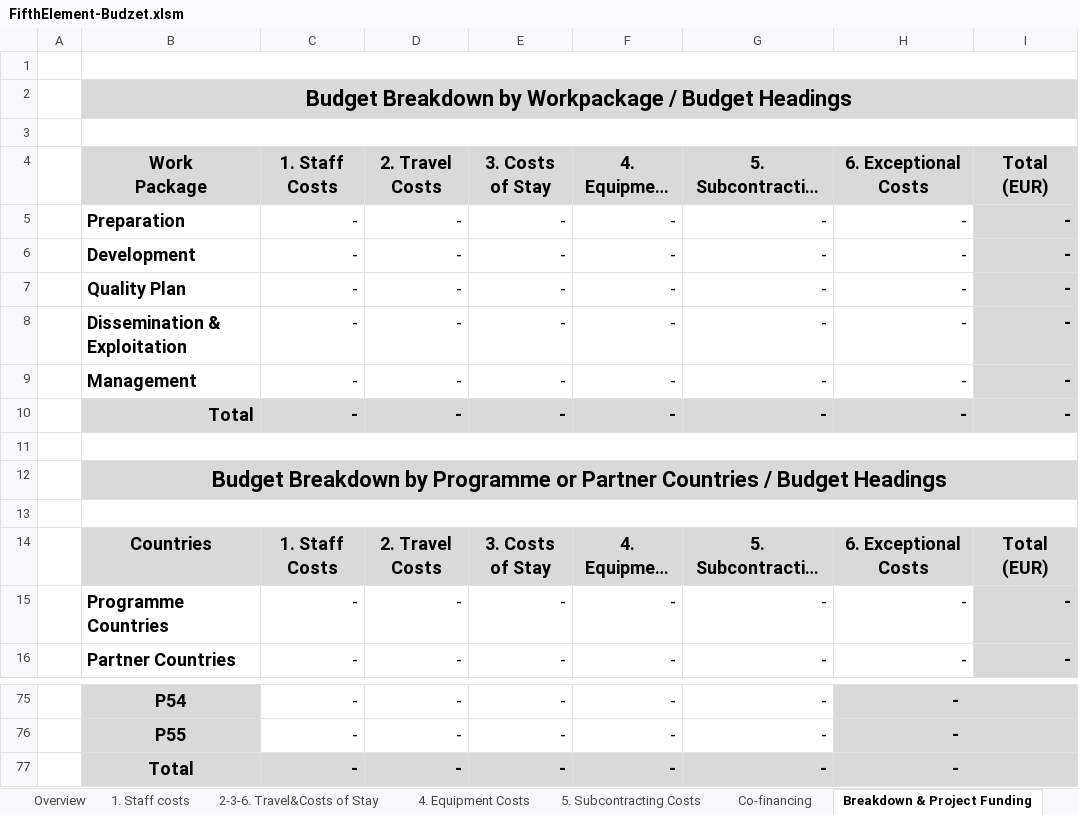
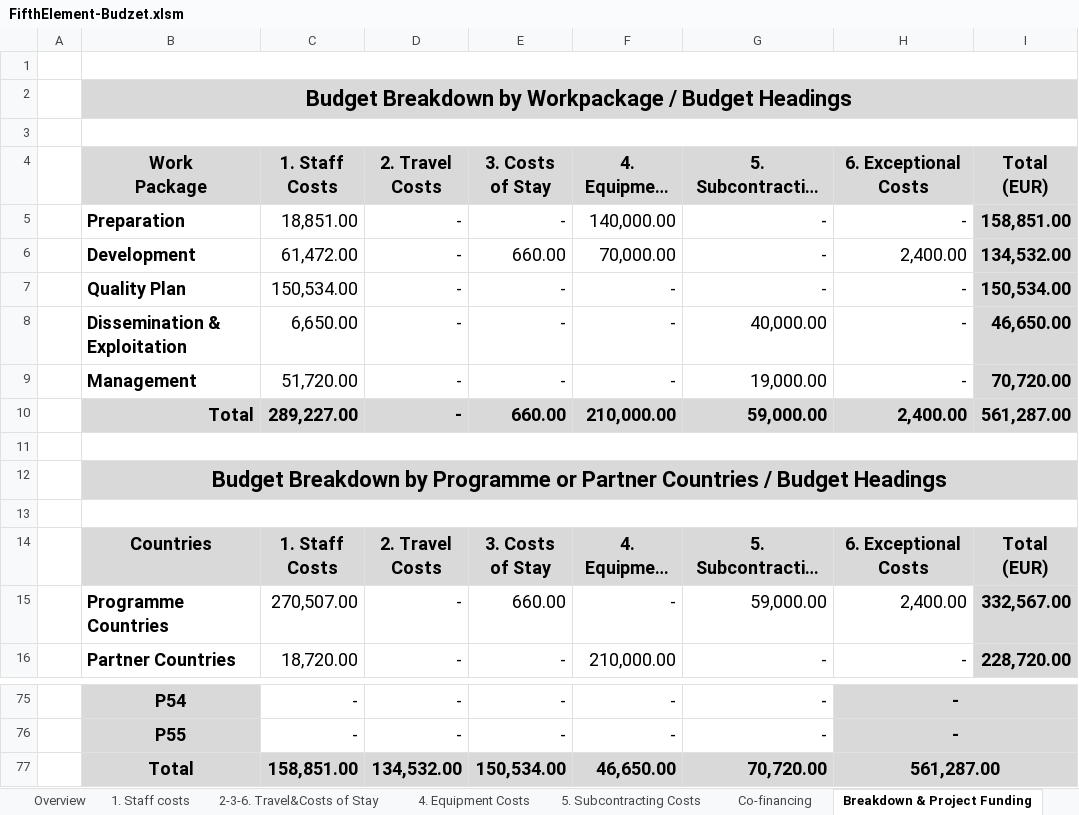
Before and after one commit to halidak/USP-FifthElement, an Excel workbook: FifthElement-Budzet.xlsm, sheet Breakdown & Project Funding, drawn as a sheet; only a part is shown, gaps mark what is left out; long unchanged cells end in …; values as stored, in another font and other column widths than the file's, no borders; conditional formats not drawn; the diff covers the shown part only; the diff names each change by its address in the sheet, - before the commit and + after, or states it on an @@ line.

```diff
--- a/FifthElement-Budzet.xlsm (sheet Breakdown & Project Funding)
+++ b/FifthElement-Budzet.xlsm (sheet Breakdown & Project Funding)
-C5: -
+C5: 18,851.00
-F5: -
+F5: 140,000.00
-I5: -
+I5: 158,851.00
-C6: -
+C6: 61,472.00
-E6: -
+E6: 660.00
-F6: -
+F6: 70,000.00
-H6: -
+H6: 2,400.00
-I6: -
+I6: 134,532.00
-C7: -
+C7: 150,534.00
-I7: -
+I7: 150,534.00
-C8: -
+C8: 6,650.00
-G8: -
+G8: 40,000.00
-I8: -
+I8: 46,650.00
-C9: -
+C9: 51,720.00
-G9: -
+G9: 19,000.00
-I9: -
+I9: 70,720.00
-C10: -
+C10: 289,227.00
-E10: -
+E10: 660.00
-F10: -
+F10: 210,000.00
-G10: -
+G10: 59,000.00
-H10: -
+H10: 2,400.00
-I10: -
+I10: 561,287.00
-C15: -
+C15: 270,507.00
-E15: -
+E15: 660.00
-G15: -
+G15: 59,000.00
-H15: -
+H15: 2,400.00
-I15: -
+I15: 332,567.00
-C16: -
+C16: 18,720.00
-F16: -
+F16: 210,000.00
-I16: -
+I16: 228,720.00
-C77: -
+C77: 158,851.00
-D77: -
+D77: 134,532.00
-E77: -
+E77: 150,534.00
-F77: -
+F77: 46,650.00
-G77: -
+G77: 70,720.00
-H77: -
+H77: 561,287.00
```
Also changed, not shown: 70 edited cells elsewhere in this sheet, sheet 1. Staff costs, sheet Overview, sheet 5. Subcontracting Costs, sheet Co-financing, sheet 2-3-6. Travel&Costs of Stay, sheet 4. Equipment Costs, charts or pictures.
